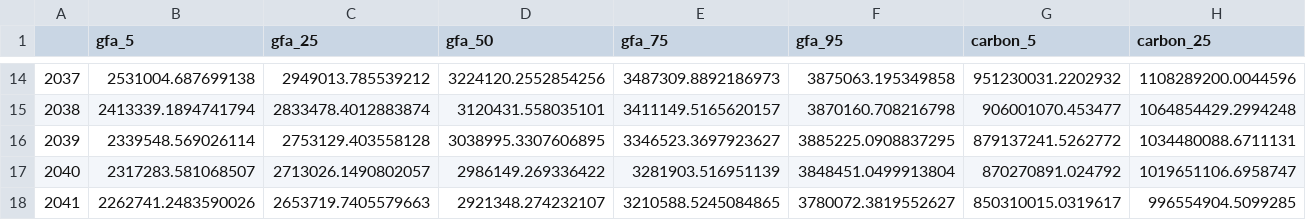
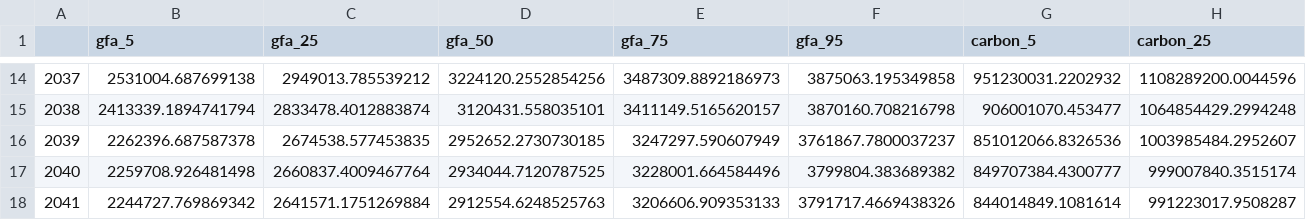
Before and after one commit to GerasimosChristoforatos/Pathway-Paper, a CSV file: outputs/montecarlo_annual_S1.csv, drawn as a sheet; only a part is shown, gaps mark what is left out; the diff covers the shown part only; the diff names each change by its address in the sheet, - before the commit and + after, or states it on an @@ line.

```diff
--- a/outputs/montecarlo_annual_S1.csv
+++ b/outputs/montecarlo_annual_S1.csv
-B16 (gfa_5): 2339548.569026114
+B16 (gfa_5): 2262396.687587378
-C16 (gfa_25): 2753129.403558128
+C16 (gfa_25): 2674538.577453835
-D16 (gfa_50): 3038995.3307606895
+D16 (gfa_50): 2952652.2730730185
-E16 (gfa_75): 3346523.3697923627
+E16 (gfa_75): 3247297.590607949
-F16 (gfa_95): 3885225.0908837295
+F16 (gfa_95): 3761867.7800037237
-G16 (carbon_5): 879137241.5262772
+G16 (carbon_5): 851012066.8326536
-H16 (carbon_25): 1034480088.6711131
+H16 (carbon_25): 1003985484.2952607
-B17 (gfa_5): 2317283.581068507
+B17 (gfa_5): 2259708.926481498
-C17 (gfa_25): 2713026.1490802057
+C17 (gfa_25): 2660837.4009467764
-D17 (gfa_50): 2986149.269336422
+D17 (gfa_50): 2934044.7120787525
-E17 (gfa_75): 3281903.516951139
+E17 (gfa_75): 3228001.664584496
-F17 (gfa_95): 3848451.0499913804
+F17 (gfa_95): 3799804.383689382
-G17 (carbon_5): 870270891.024792
+G17 (carbon_5): 849707384.4300777
-H17 (carbon_25): 1019651106.6958747
+H17 (carbon_25): 999007840.3515174
-B18 (gfa_5): 2262741.2483590026
+B18 (gfa_5): 2244727.769869342
-C18 (gfa_25): 2653719.7405579663
+C18 (gfa_25): 2641571.1751269884
-D18 (gfa_50): 2921348.274232107
+D18 (gfa_50): 2912554.6248525763
-E18 (gfa_75): 3210588.5245084865
+E18 (gfa_75): 3206606.909353133
-F18 (gfa_95): 3780072.3819552627
+F18 (gfa_95): 3791717.4669438326
-G18 (carbon_5): 850310015.0319617
+G18 (carbon_5): 844014849.1081614
-H18 (carbon_25): 996554904.5099285
+H18 (carbon_25): 991223017.9508287
```
Also changed, not shown: 29 edited cells elsewhere in this file, outputs/montecarlo_draws.csv, outputs/montecarlo_draws_S1.csv, 16 other files.
